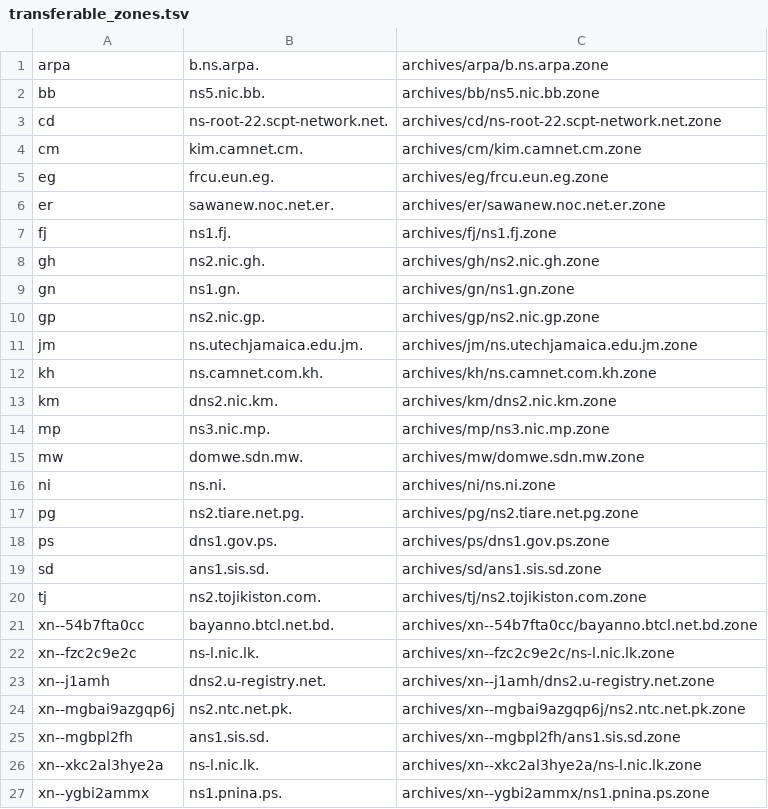
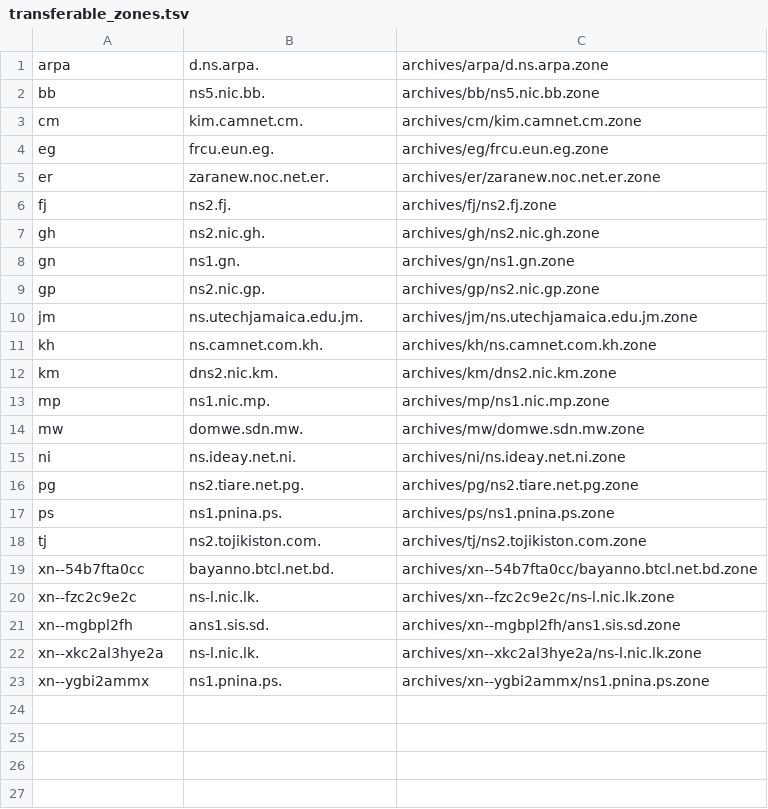
Before and after one commit to vuong2023/TLDR-2, a TSV file: transferable_zones.tsv, drawn as a sheet.

```diff
--- a/transferable_zones.tsv
+++ b/transferable_zones.tsv
@@ -1,8 +1,7 @@
-arpa	b.ns.arpa.	archives/arpa/b.ns.arpa.zone
+arpa	d.ns.arpa.	archives/arpa/d.ns.arpa.zone
 bb	ns5.nic.bb.	archives/bb/ns5.nic.bb.zone
-cd	ns-root-22.scpt-network.net.	archives/cd/ns-root-22.scpt-network.net.zone
 cm	kim.camnet.cm.	archives/cm/kim.camnet.cm.zone
 eg	frcu.eun.eg.	archives/eg/frcu.eun.eg.zone
-er	sawanew.noc.net.er.	archives/er/sawanew.noc.net.er.zone
-fj	ns1.fj.	archives/fj/ns1.fj.zone
+er	zaranew.noc.net.er.	archives/er/zaranew.noc.net.er.zone
+fj	ns2.fj.	archives/fj/ns2.fj.zone
 gh	ns2.nic.gh.	archives/gh/ns2.nic.gh.zone
@@ -13,8 +12,7 @@ kh	ns.camnet.com.kh.	archives/kh/ns.camnet.com.kh.zone
 km	dns2.nic.km.	archives/km/dns2.nic.km.zone
-mp	ns3.nic.mp.	archives/mp/ns3.nic.mp.zone
+mp	ns1.nic.mp.	archives/mp/ns1.nic.mp.zone
 mw	domwe.sdn.mw.	archives/mw/domwe.sdn.mw.zone
-ni	ns.ni.	archives/ni/ns.ni.zone
+ni	ns.ideay.net.ni.	archives/ni/ns.ideay.net.ni.zone
 pg	ns2.tiare.net.pg.	archives/pg/ns2.tiare.net.pg.zone
-ps	dns1.gov.ps.	archives/ps/dns1.gov.ps.zone
-sd	ans1.sis.sd.	archives/sd/ans1.sis.sd.zone
+ps	ns1.pnina.ps.	archives/ps/ns1.pnina.ps.zone
 tj	ns2.tojikiston.com.	archives/tj/ns2.tojikiston.com.zone
@@ -22,4 +20,2 @@ xn--54b7fta0cc	bayanno.btcl.net.bd.	archives/xn--54b7fta0cc/bayanno.btcl.net.bd.
 xn--fzc2c9e2c	ns-l.nic.lk.	archives/xn--fzc2c9e2c/ns-l.nic.lk.zone
-xn--j1amh	dns2.u-registry.net.	archives/xn--j1amh/dns2.u-registry.net.zone
-xn--mgbai9azgqp6j	ns2.ntc.net.pk.	archives/xn--mgbai9azgqp6j/ns2.ntc.net.pk.zone
 xn--mgbpl2fh	ans1.sis.sd.	archives/xn--mgbpl2fh/ans1.sis.sd.zone
```
Also changed, not shown: 8 other files.
